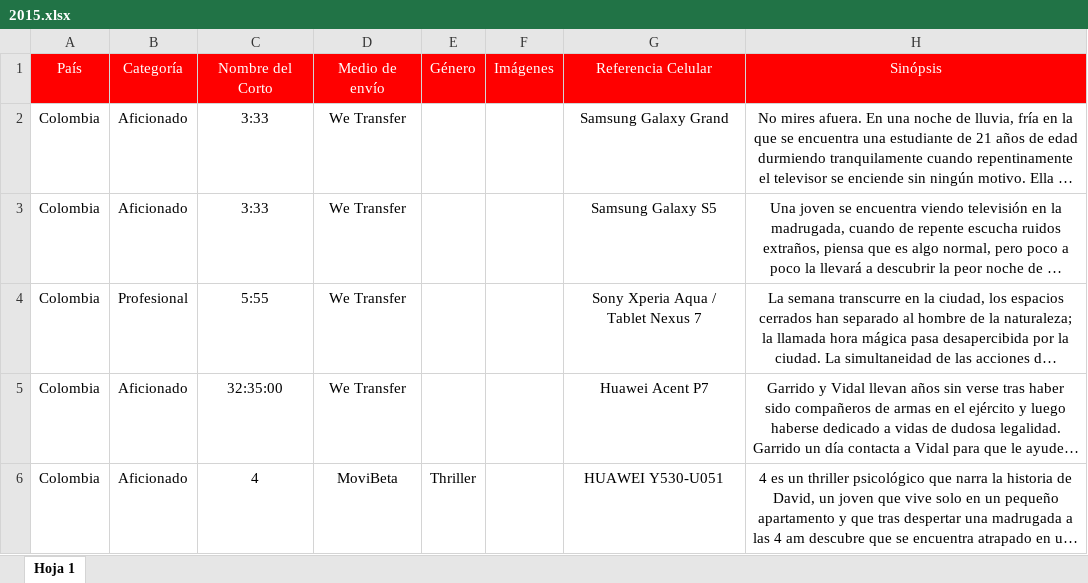
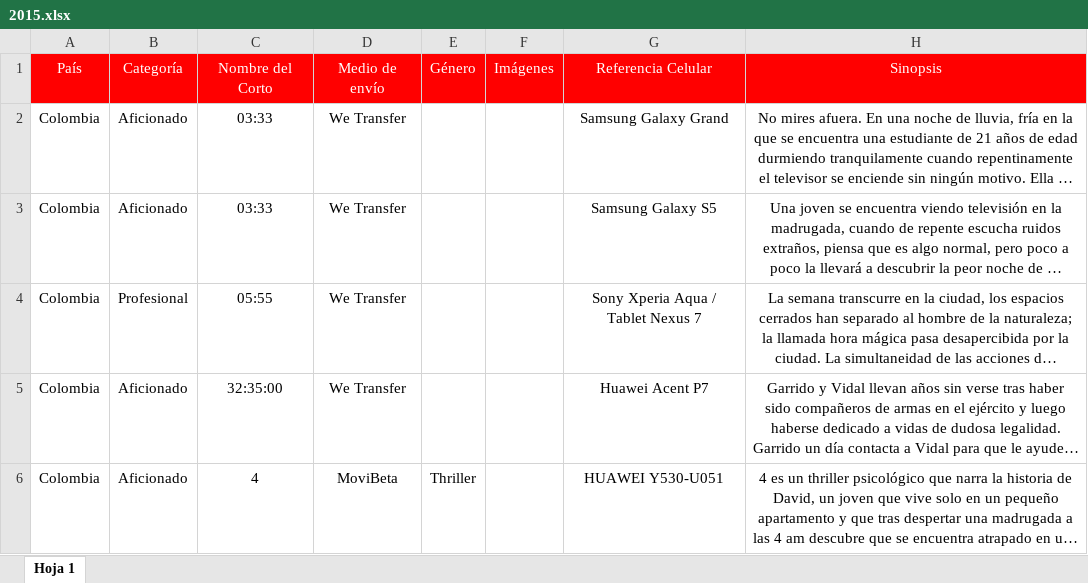
Before and after one commit to SamatarouKami/CIENCIA_DE_DATOS, an Excel workbook: 2015.xlsx, sheet Hoja 1, drawn as a sheet; only a part is shown; long unchanged cells end in …; values as stored, in another font and other column widths than the file's, no borders; charts and pictures not drawn; the diff names each change by its address in the sheet, - before the commit and + after, or states it on an @@ line.

```diff
--- a/2015.xlsx (sheet Hoja 1)
+++ b/2015.xlsx (sheet Hoja 1)
-H1: Sinópsis
+H1: Sinopsis
-C2:C3: 3:33
+C2:C3: 03:33
-C4: 5:55
+C4: 05:55
```
Also changed, not shown: charts or pictures, 2016.xlsx, 6 other files.
